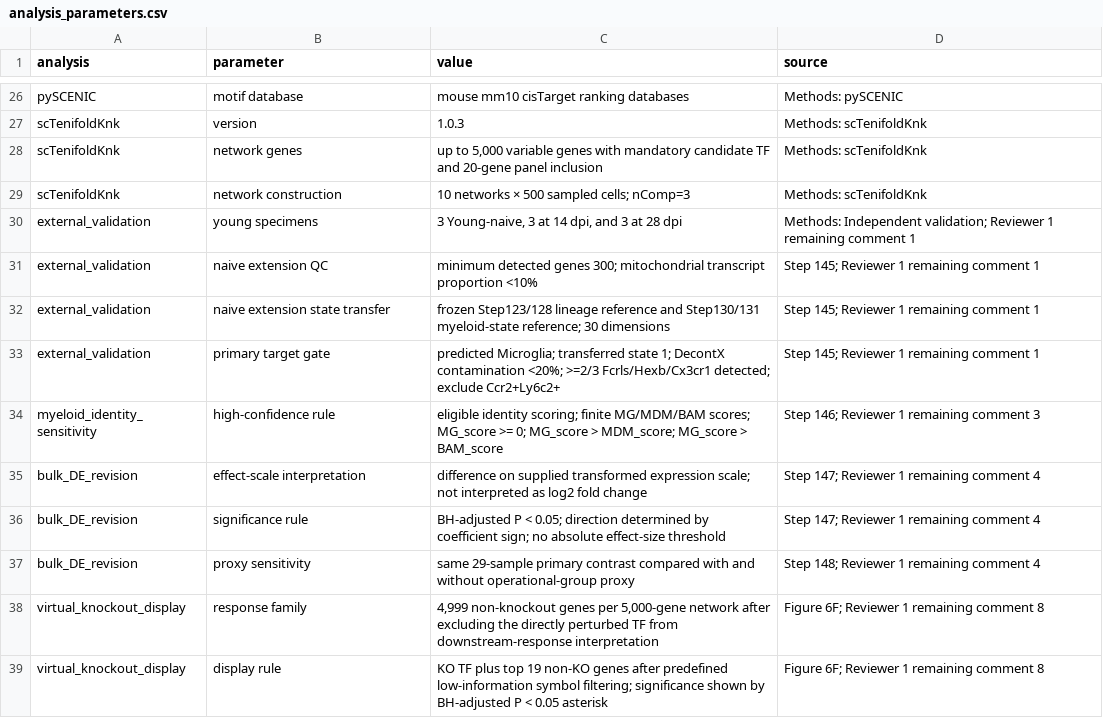
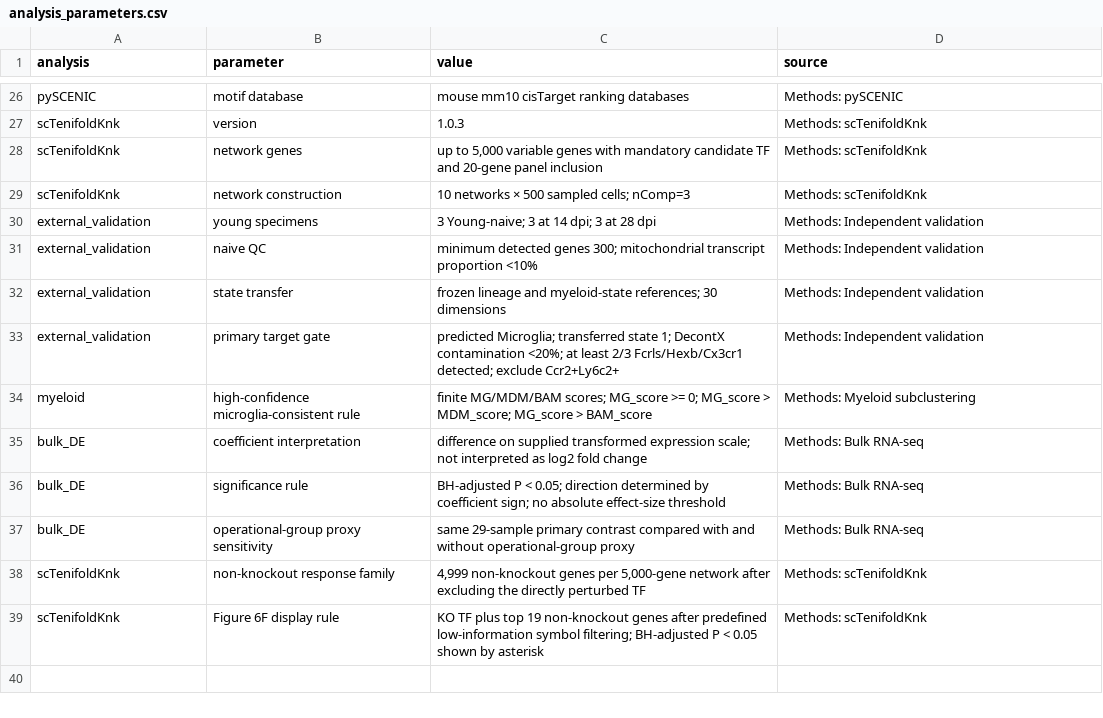
Before and after one commit to huiqichen65-stack/spinal-cord-injury-transcriptomics, a CSV file: analysis_parameters.csv, drawn as a sheet; only a part is shown, gaps mark what is left out.

Commit message:
Update analysis_parameters.csv

```diff
--- a/analysis_parameters.csv
+++ b/analysis_parameters.csv
@@ -29,11 +29,11 @@ scTenifoldKnk,network genes,"up to 5,000 variable genes with mandatory candidate
 scTenifoldKnk,network construction,10 networks × 500 sampled cells; nComp=3,Methods: scTenifoldKnk
-external_validation,young specimens,"3 Young-naive, 3 at 14 dpi, and 3 at 28 dpi",Methods: Independent validation; Reviewer 1 remaining comment 1
-external_validation,naive extension QC,minimum detected genes 300; mitochondrial transcript proportion <10%,Step 145; Reviewer 1 remaining comment 1
-external_validation,naive extension state transfer,frozen Step123/128 lineage reference and Step130/131 myeloid-state reference; 30 dimensions,Step 145; Reviewer 1 remaining comment 1
-external_validation,primary target gate,predicted Microglia; transferred state 1; DecontX contamination <20%; >=2/3 Fcrls/Hexb/Cx3cr1 detected; exclude Ccr2+Ly6c2+,Step 145; Reviewer 1 remaining comment 1
-myeloid_identity_sensitivity,high-confidence rule,eligible identity scoring; finite MG/MDM/BAM scores; MG_score >= 0; MG_score > MDM_score; MG_score > BAM_score,Step 146; Reviewer 1 remaining comment 3
-bulk_DE_revision,effect-scale interpretation,difference on supplied transformed expression scale; not interpreted as log2 fold change,Step 147; Reviewer 1 remaining comment 4
-bulk_DE_revision,significance rule,BH-adjusted P < 0.05; direction determined by coefficient sign; no absolute effect-size threshold,Step 147; Reviewer 1 remaining comment 4
-bulk_DE_revision,proxy sensitivity,same 29-sample primary contrast compared with and without operational-group proxy,Step 148; Reviewer 1 remaining comment 4
-virtual_knockout_display,response family,"4,999 non-knockout genes per 5,000-gene network after excluding the directly perturbed TF from downstream-response interpretation",Figure 6F; Reviewer 1 remaining comment 8
-virtual_knockout_display,display rule,KO TF plus top 19 non-KO genes after predefined low-information symbol filtering; significance shown by BH-adjusted P < 0.05 asterisk,Figure 6F; Reviewer 1 remaining comment 8
+external_validation,young specimens,3 Young-naive; 3 at 14 dpi; 3 at 28 dpi,Methods: Independent validation
+external_validation,naive QC,minimum detected genes 300; mitochondrial transcript proportion <10%,Methods: Independent validation
+external_validation,state transfer,frozen lineage and myeloid-state references; 30 dimensions,Methods: Independent validation
+external_validation,primary target gate,predicted Microglia; transferred state 1; DecontX contamination <20%; at least 2/3 Fcrls/Hexb/Cx3cr1 detected; exclude Ccr2+Ly6c2+,Methods: Independent validation
+myeloid,high-confidence microglia-consistent rule,finite MG/MDM/BAM scores; MG_score >= 0; MG_score > MDM_score; MG_score > BAM_score,Methods: Myeloid subclustering
+bulk_DE,coefficient interpretation,difference on supplied transformed expression scale; not interpreted as log2 fold change,Methods: Bulk RNA-seq
+bulk_DE,significance rule,BH-adjusted P < 0.05; direction determined by coefficient sign; no absolute effect-size threshold,Methods: Bulk RNA-seq
+bulk_DE,operational-group proxy sensitivity,same 29-sample primary contrast compared with and without operational-group proxy,Methods: Bulk RNA-seq
+scTenifoldKnk,non-knockout response family,"4,999 non-knockout genes per 5,000-gene network after excluding the directly perturbed TF",Methods: scTenifoldKnk
+scTenifoldKnk,Figure 6F display rule,KO TF plus top 19 non-knockout genes after predefined low-information symbol filtering; BH-adjusted P < 0.05 shown by asterisk,Methods: scTenifoldKnk
```
